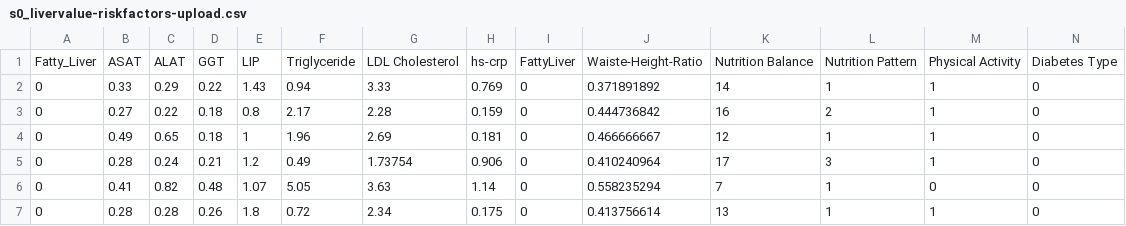
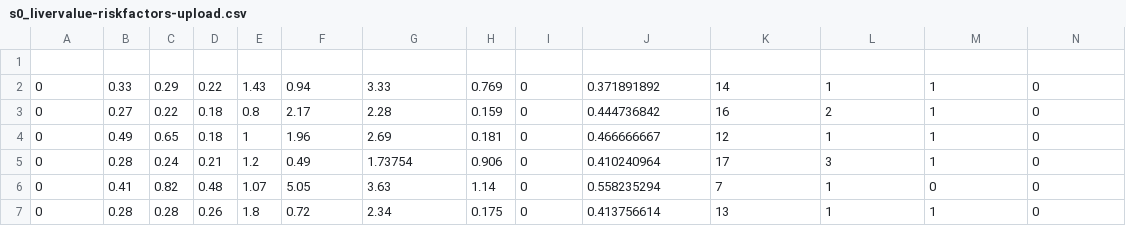
Before and after one commit to bbdatavis/parallel-coordinates-2, a CSV file: s0_livervalue-riskfactors-upload.csv, drawn as a sheet; only a part is shown; rows hold the shown columns only; the diff names each change by its address in the sheet, - before the commit and + after, or states it on an @@ line.

Commit message:
Update s0_livervalue-riskfactors-upload.csv

```diff
--- a/s0_livervalue-riskfactors-upload.csv
+++ b/s0_livervalue-riskfactors-upload.csv
-row 1: Fatty_Liver | ASAT | ALAT | GGT | LIP | Triglyceride | LDL Cholesterol | hs-crp | FattyLiver | Waiste-Height-Ratio | Nutrition Balance | Nutrition Pattern | Physical Activity | Diabetes Type
+row 1: (empty)
```
